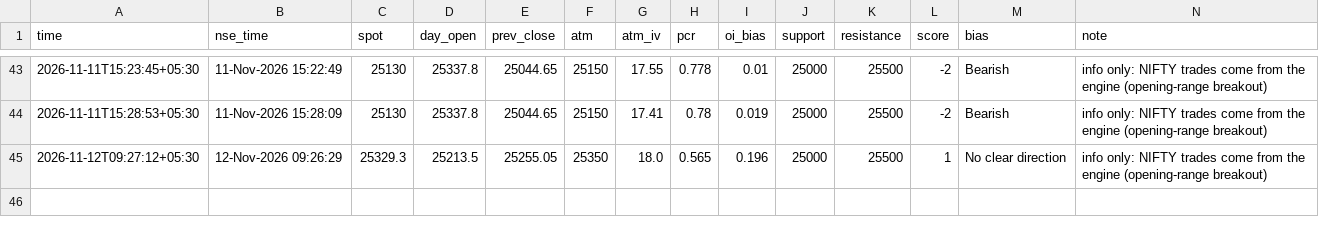
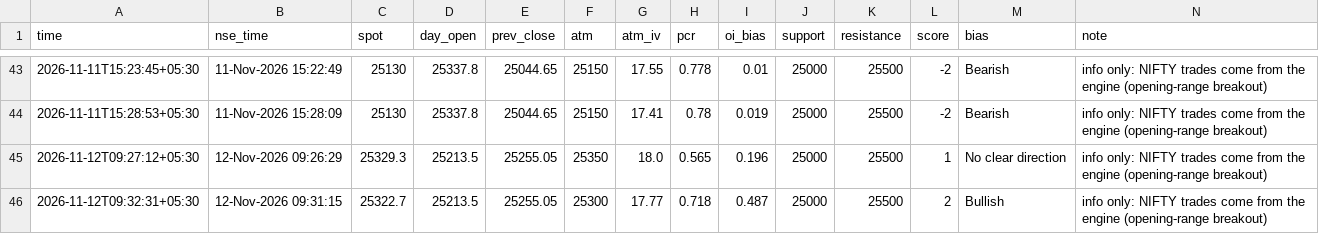
Before and after one commit to SriMouni/market-scanner, a CSV file: data/snapshots.csv, drawn as a sheet; only a part is shown, gaps mark what is left out.

```diff
--- a/data/snapshots.csv
+++ b/data/snapshots.csv
@@ -45 +45,2 @@ time,nse_time,spot,day_open,prev_close,atm,atm_iv,pcr,oi_bias,support,resistance
 2026-11-12T09:27:12+05:30,12-Nov-2026 09:26:29,25329.3,25213.5,25255.05,25350,18.0,0.565,0.196,25000,25500,1,No clear direction,info only: NIFTY trades come from the engine (opening-range breakout)
+2026-11-12T09:32:31+05:30,12-Nov-2026 09:31:15,25322.7,25213.5,25255.05,25300,17.77,0.718,0.487,25000,25500,2,Bullish,info only: NIFTY trades come from the engine (opening-range breakout)
```
Also changed, not shown: 7 other files.
